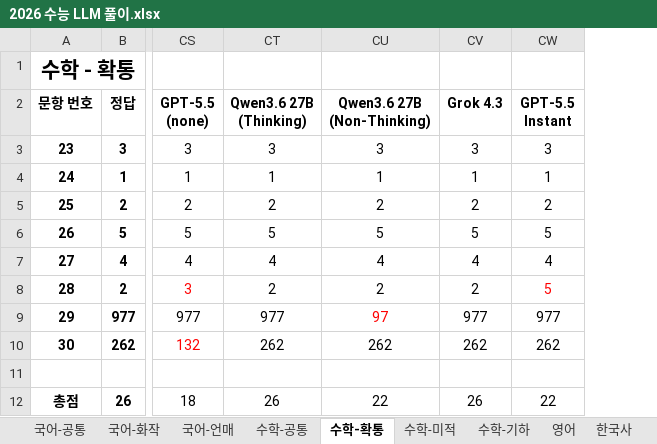
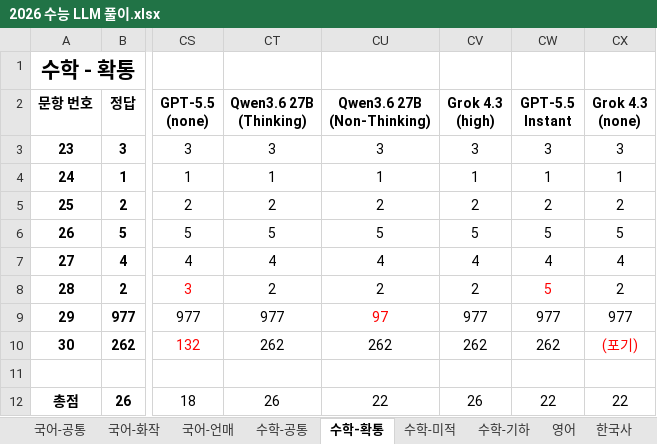
Before and after one commit to hehee9/2026-CSAT, an Excel workbook: 2026 수능 LLM 풀이.xlsx, sheet 수학-확통, drawn as a sheet; only a part is shown, gaps mark what is left out; values as stored, in another font and other column widths than the file's, no borders; the diff names each change by its address in the sheet, - before the commit and + after, or states it on an @@ line.

Commit message:
Grok 4.3 비추론 추가, 대시보드 개선

```diff
--- a/2026 수능 LLM 풀이.xlsx (sheet 수학-확통)
+++ b/2026 수능 LLM 풀이.xlsx (sheet 수학-확통)
+column CX (Grok 4.3 (none)), rows 3-12: 3 | 1 | 2 | 5 | 4 | 2 | 977 | (포기) |  | 22
-CV2: Grok 4.3
+CV2: Grok 4.3 (high)
```
Also changed, not shown: sheet 수학-기하, sheet 수학-공통, sheet 수학-미적, sheet 국어-화작, sheet 국어-언매, sheet 한국사, 6 more sheets, 10 other files.
